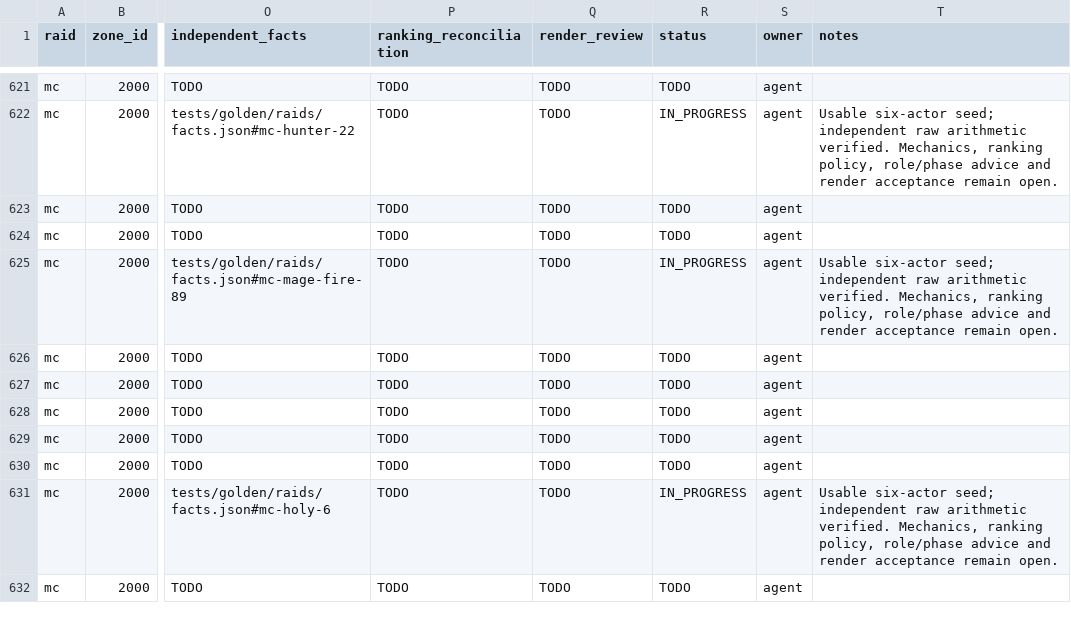
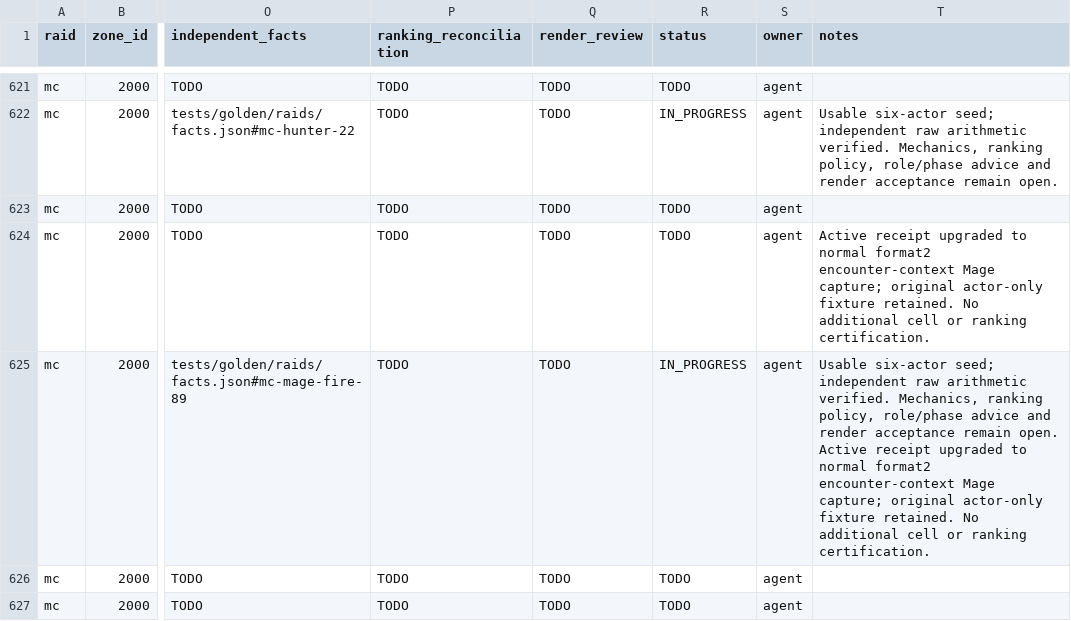
Before and after one commit to David-c0degeek/necropsy, a CSV file: tasks/raid-completion/coverage-matrix.csv, drawn as a sheet; only a part is shown, gaps mark what is left out; the shorter side is filled out with more unchanged rows; the diff names each change by its address in the sheet, - before the commit and + after, or states it on an @@ line.

Commit message:
Verify real encounter snapshots with independent scoped facts

```diff
--- a/tasks/raid-completion/coverage-matrix.csv
+++ b/tasks/raid-completion/coverage-matrix.csv
-T624 (notes): (empty)
+T624 (notes): Active receipt upgraded to normal format2 encounter-context Mage capture; original actor-only fixture retained. No additional cell or ranking certification.
-T625 (notes): …remain open.
+T625 (notes): …remain open. Active receipt upgraded to normal format2 encounter-context Mage capture; original actor-only fixture retained. No additional cell or ranking certification.
```
Also changed, not shown: 19 other files.
